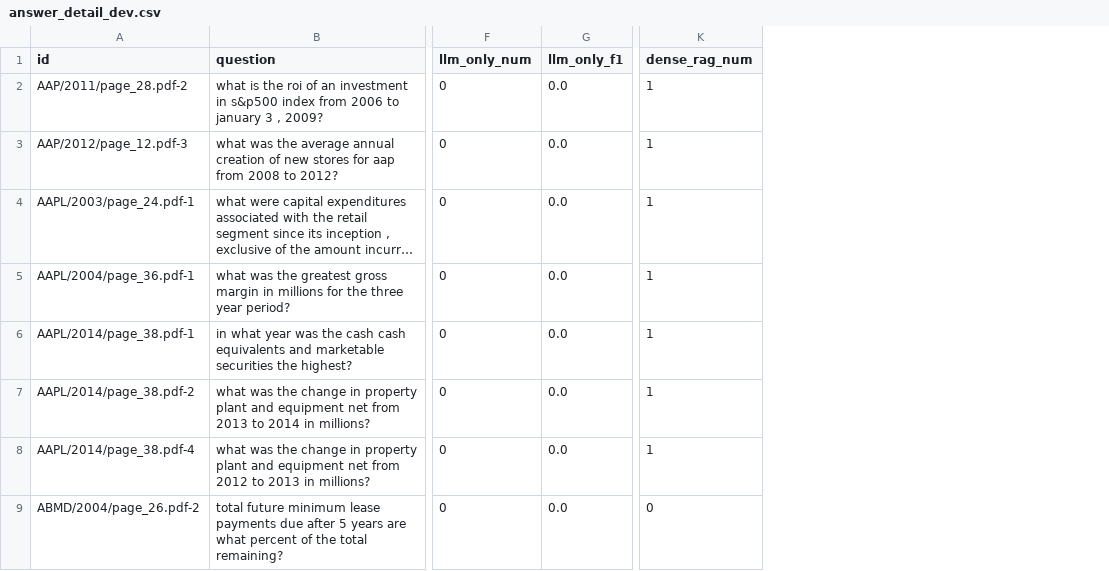
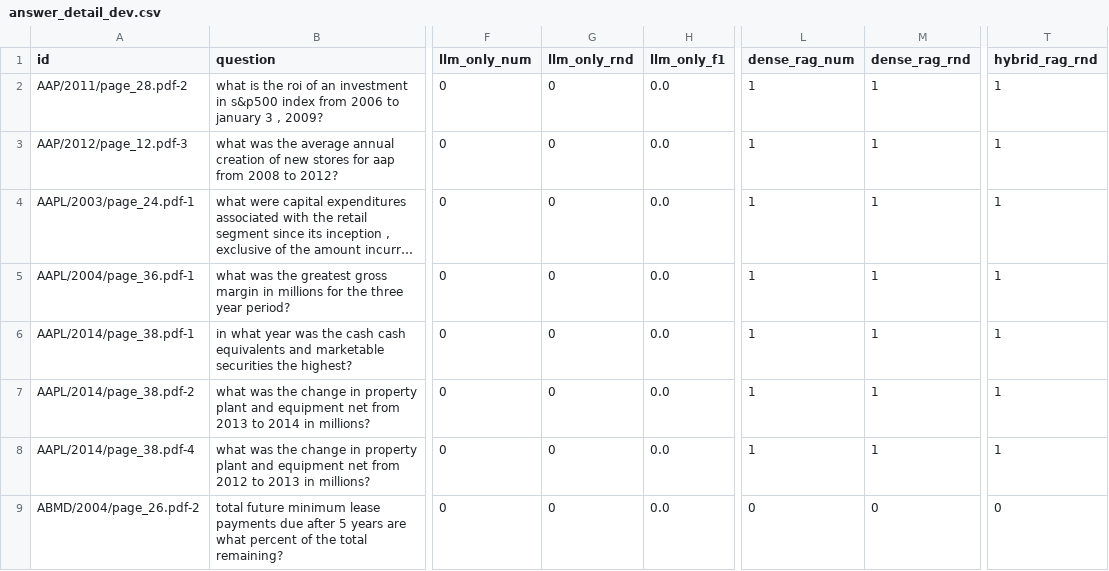
Before and after one commit to RaveeshaBatepola/capstone, a CSV file: results/answer_detail_dev.csv, drawn as a sheet; only a part is shown, gaps mark what is left out; long unchanged cells end in …; the diff names each change by its address in the sheet, - before the commit and + after, or states it on an @@ line.

```diff
--- a/results/answer_detail_dev.csv
+++ b/results/answer_detail_dev.csv
+column G (llm_only_rnd), rows 2-9: all 0
+column M (dense_rag_rnd), rows 2-9: 1 | 1 | 1 | 1 | 1 | 1 | 1 | 0
+column T (hybrid_rag_rnd), rows 2-9: 1 | 1 | 1 | 1 | 1 | 1 | 1 | 0
```
Also changed, not shown: 2 other files.
